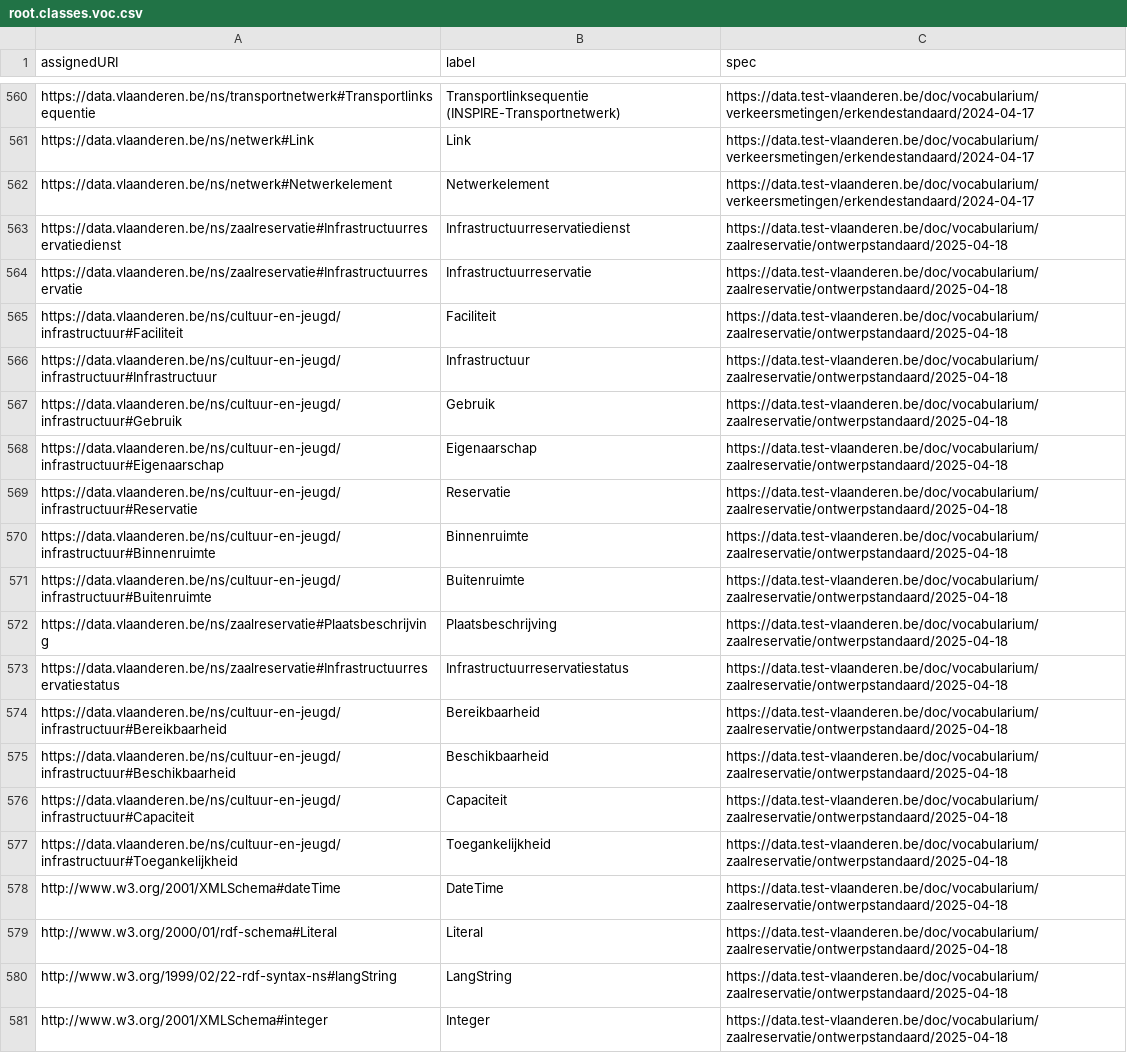
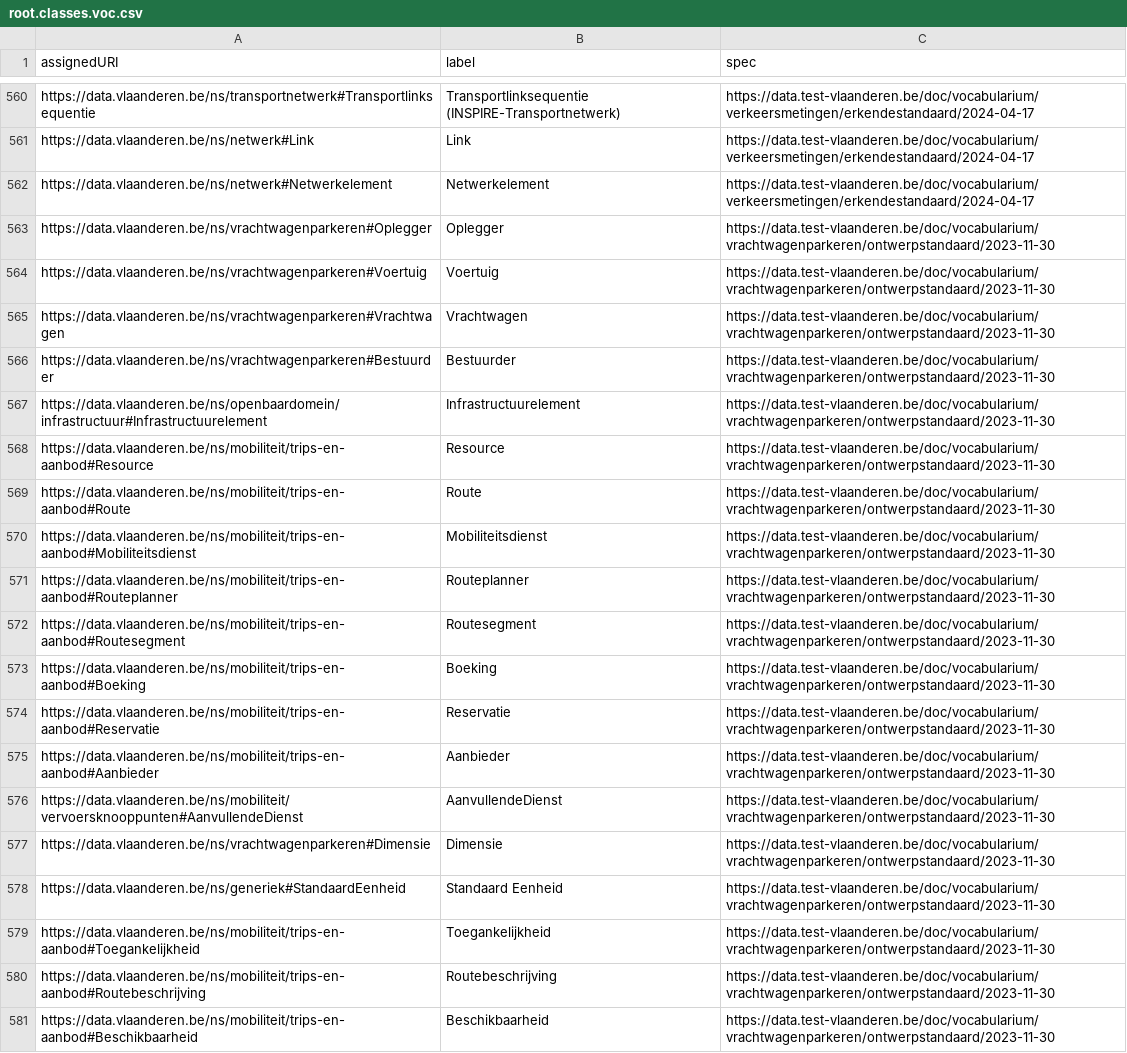
Before and after one commit to Informatievlaanderen/data.vlaanderen.be-statistics, a CSV file: root.classes.voc.csv, drawn as a sheet; only a part is shown, gaps mark what is left out; the shorter side is filled out with more unchanged rows; the diff covers the shown part only.

```diff
--- a/root.classes.voc.csv
+++ b/root.classes.voc.csv
@@ -562 +562,20 @@
 "https://data.vlaanderen.be/ns/netwerk#Netwerkelement","Netwerkelement","https://data.test-vlaanderen.be/doc/vocabularium/verkeersmetingen/erkendestandaard/2024-04-17"
+"https://data.vlaanderen.be/ns/vrachtwagenparkeren#Oplegger","Oplegger","https://data.test-vlaanderen.be/doc/vocabularium/vrachtwagenparkeren/ontwerpstandaard/2023-11-30"
+"https://data.vlaanderen.be/ns/vrachtwagenparkeren#Voertuig","Voertuig","https://data.test-vlaanderen.be/doc/vocabularium/vrachtwagenparkeren/ontwerpstandaard/2023-11-30"
+"https://data.vlaanderen.be/ns/vrachtwagenparkeren#Vrachtwagen","Vrachtwagen","https://data.test-vlaanderen.be/doc/vocabularium/vrachtwagenparkeren/ontwerpstandaard/2023-11-30"
+"https://data.vlaanderen.be/ns/vrachtwagenparkeren#Bestuurder","Bestuurder","https://data.test-vlaanderen.be/doc/vocabularium/vrachtwagenparkeren/ontwerpstandaard/2023-11-30"
+"https://data.vlaanderen.be/ns/openbaardomein/infrastructuur#Infrastructuurelement","Infrastructuurelement","https://data.test-vlaanderen.be/doc/vocabularium/vrachtwagenparkeren/ontwerpstandaard/2023-11-30"
+"https://data.vlaanderen.be/ns/mobiliteit/trips-en-aanbod#Resource","Resource","https://data.test-vlaanderen.be/doc/vocabularium/vrachtwagenparkeren/ontwerpstandaard/2023-11-30"
+"https://data.vlaanderen.be/ns/mobiliteit/trips-en-aanbod#Route","Route","https://data.test-vlaanderen.be/doc/vocabularium/vrachtwagenparkeren/ontwerpstandaard/2023-11-30"
+"https://data.vlaanderen.be/ns/mobiliteit/trips-en-aanbod#Mobiliteitsdienst","Mobiliteitsdienst","https://data.test-vlaanderen.be/doc/vocabularium/vrachtwagenparkeren/ontwerpstandaard/2023-11-30"
+"https://data.vlaanderen.be/ns/mobiliteit/trips-en-aanbod#Routeplanner","Routeplanner","https://data.test-vlaanderen.be/doc/vocabularium/vrachtwagenparkeren/ontwerpstandaard/2023-11-30"
+"https://data.vlaanderen.be/ns/mobiliteit/trips-en-aanbod#Routesegment","Routesegment","https://data.test-vlaanderen.be/doc/vocabularium/vrachtwagenparkeren/ontwerpstandaard/2023-11-30"
+"https://data.vlaanderen.be/ns/mobiliteit/trips-en-aanbod#Boeking","Boeking","https://data.test-vlaanderen.be/doc/vocabularium/vrachtwagenparkeren/ontwerpstandaard/2023-11-30"
+"https://data.vlaanderen.be/ns/mobiliteit/trips-en-aanbod#Reservatie","Reservatie","https://data.test-vlaanderen.be/doc/vocabularium/vrachtwagenparkeren/ontwerpstandaard/2023-11-30"
+"https://data.vlaanderen.be/ns/mobiliteit/trips-en-aanbod#Aanbieder","Aanbieder","https://data.test-vlaanderen.be/doc/vocabularium/vrachtwagenparkeren/ontwerpstandaard/2023-11-30"
+"https://data.vlaanderen.be/ns/mobiliteit/vervoersknooppunten#AanvullendeDienst","AanvullendeDienst","https://data.test-vlaanderen.be/doc/vocabularium/vrachtwagenparkeren/ontwerpstandaard/2023-11-30"
+"https://data.vlaanderen.be/ns/vrachtwagenparkeren#Dimensie","Dimensie","https://data.test-vlaanderen.be/doc/vocabularium/vrachtwagenparkeren/ontwerpstandaard/2023-11-30"
+"https://data.vlaanderen.be/ns/generiek#StandaardEenheid","Standaard Eenheid","https://data.test-vlaanderen.be/doc/vocabularium/vrachtwagenparkeren/ontwerpstandaard/2023-11-30"
+"https://data.vlaanderen.be/ns/mobiliteit/trips-en-aanbod#Toegankelijkheid","Toegankelijkheid","https://data.test-vlaanderen.be/doc/vocabularium/vrachtwagenparkeren/ontwerpstandaard/2023-11-30"
+"https://data.vlaanderen.be/ns/mobiliteit/trips-en-aanbod#Routebeschrijving","Routebeschrijving","https://data.test-vlaanderen.be/doc/vocabularium/vrachtwagenparkeren/ontwerpstandaard/2023-11-30"
+"https://data.vlaanderen.be/ns/mobiliteit/trips-en-aanbod#Beschikbaarheid","Beschikbaarheid","https://data.test-vlaanderen.be/doc/vocabularium/vrachtwagenparkeren/ontwerpstandaard/2023-11-30"
```
Also changed, not shown: 14 added rows elsewhere in this file, root.externalclasses.voc.csv, 28 other files.
